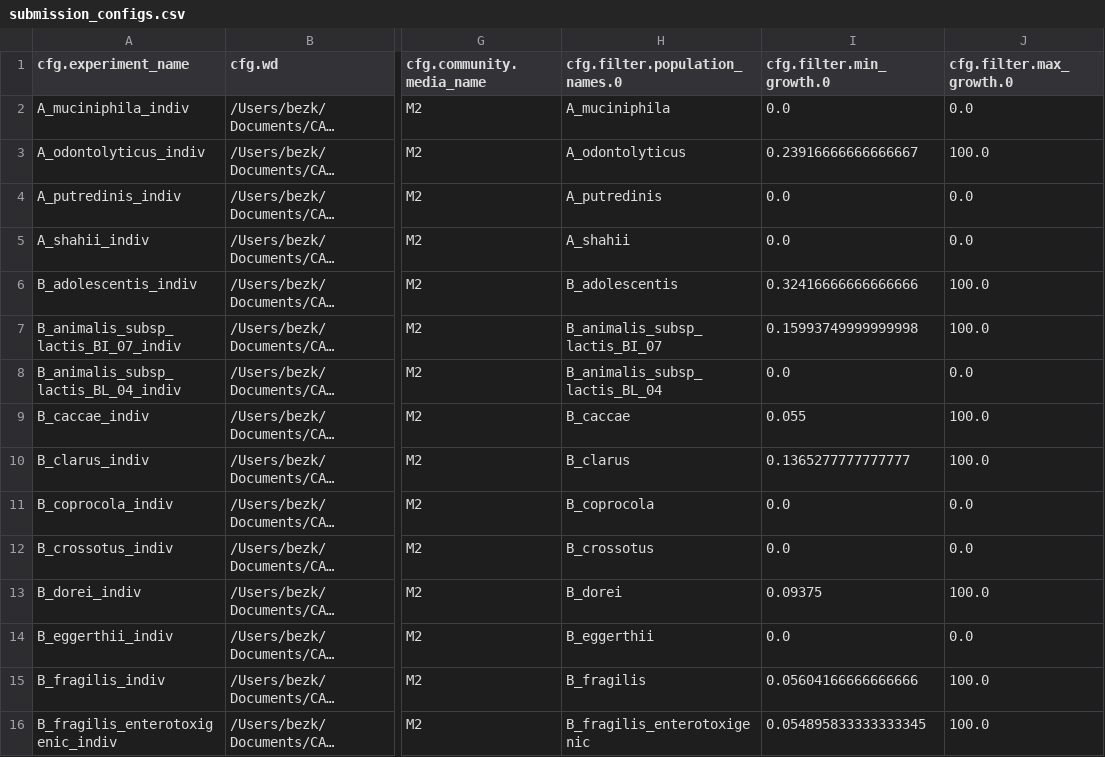
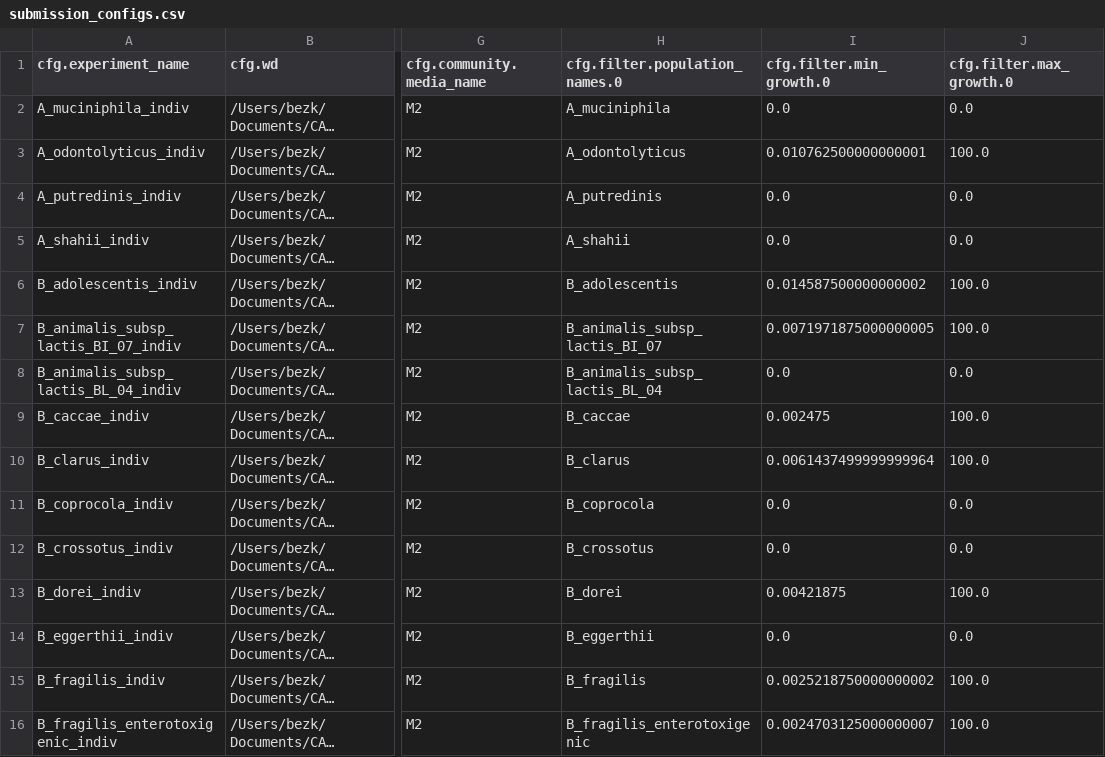
Before and after one commit to behzadk/ParaGEM, a CSV file: snake_make_submission_configs/submission_configs.csv, drawn as a sheet; only a part is shown, gaps mark what is left out; long unchanged cells end in …; the diff covers the shown part only; the diff names each change by its address in the sheet, - before the commit and + after, or states it on an @@ line.

```diff
--- a/snake_make_submission_configs/submission_configs.csv
+++ b/snake_make_submission_configs/submission_configs.csv
-I3 (cfg.filter.min_growth.0): 0.23916666666666667
+I3 (cfg.filter.min_growth.0): 0.010762500000000001
-I6 (cfg.filter.min_growth.0): 0.32416666666666666
+I6 (cfg.filter.min_growth.0): 0.014587500000000002
-I7 (cfg.filter.min_growth.0): 0.15993749999999998
+I7 (cfg.filter.min_growth.0): 0.0071971875000000005
-I9 (cfg.filter.min_growth.0): 0.055
+I9 (cfg.filter.min_growth.0): 0.002475
-I10 (cfg.filter.min_growth.0): 0.1365277777777777
+I10 (cfg.filter.min_growth.0): 0.0061437499999999964
-I13 (cfg.filter.min_growth.0): 0.09375
+I13 (cfg.filter.min_growth.0): 0.00421875
-I15 (cfg.filter.min_growth.0): 0.05604166666666666
+I15 (cfg.filter.min_growth.0): 0.0025218750000000002
-I16 (cfg.filter.min_growth.0): 0.054895833333333345
+I16 (cfg.filter.min_growth.0): 0.0024703125000000007
```
Also changed, not shown: 52 edited cells elsewhere in this file.
